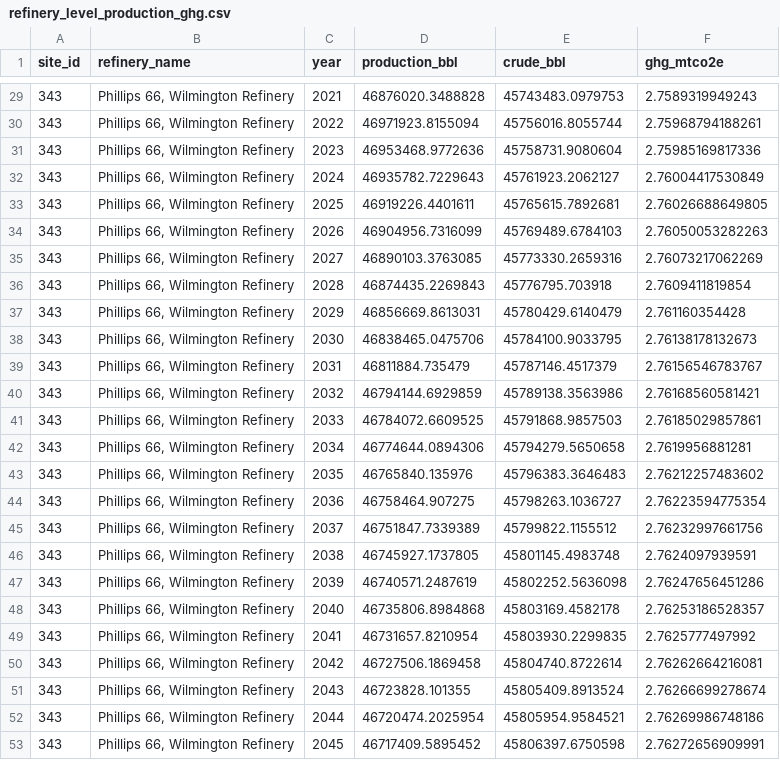
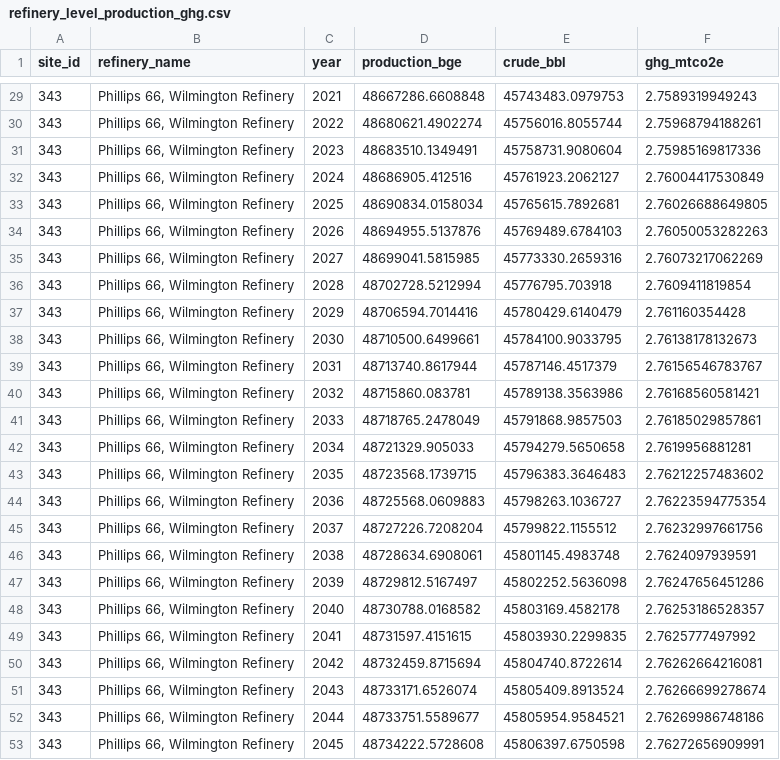
Before and after one commit to emlab-ucsb/ca-refining, a CSV file: extras/refinery-level-analysis/refinery_level_production_ghg.csv, drawn as a sheet; only a part is shown, gaps mark what is left out; the diff covers the shown part only.

```diff
--- a/extras/refinery-level-analysis/refinery_level_production_ghg.csv
+++ b/extras/refinery-level-analysis/refinery_level_production_ghg.csv
@@ -1 +1 @@
-site_id,refinery_name,year,production_bbl,crude_bbl,ghg_mtco2e
+site_id,refinery_name,year,production_bge,crude_bbl,ghg_mtco2e
@@ -29,25 +29,25 @@ site_id,refinery_name,year,production_bbl,crude_bbl,ghg_mtco2e
-343,"Phillips 66, Wilmington Refinery",2021,46876020.3488828,45743483.0979753,2.7589319949243
-343,"Phillips 66, Wilmington Refinery",2022,46971923.8155094,45756016.8055744,2.75968794188261
-343,"Phillips 66, Wilmington Refinery",2023,46953468.9772636,45758731.9080604,2.75985169817336
-343,"Phillips 66, Wilmington Refinery",2024,46935782.7229643,45761923.2062127,2.76004417530849
-343,"Phillips 66, Wilmington Refinery",2025,46919226.4401611,45765615.7892681,2.76026688649805
-343,"Phillips 66, Wilmington Refinery",2026,46904956.7316099,45769489.6784103,2.76050053282263
-343,"Phillips 66, Wilmington Refinery",2027,46890103.3763085,45773330.2659316,2.76073217062269
-343,"Phillips 66, Wilmington Refinery",2028,46874435.2269843,45776795.703918,2.7609411819854
-343,"Phillips 66, Wilmington Refinery",2029,46856669.8613031,45780429.6140479,2.761160354428
-343,"Phillips 66, Wilmington Refinery",2030,46838465.0475706,45784100.9033795,2.76138178132673
-343,"Phillips 66, Wilmington Refinery",2031,46811884.735479,45787146.4517379,2.76156546783767
-343,"Phillips 66, Wilmington Refinery",2032,46794144.6929859,45789138.3563986,2.76168560581421
-343,"Phillips 66, Wilmington Refinery",2033,46784072.6609525,45791868.9857503,2.76185029857861
-343,"Phillips 66, Wilmington Refinery",2034,46774644.0894306,45794279.5650658,2.7619956881281
-343,"Phillips 66, Wilmington Refinery",2035,46765840.135976,45796383.3646483,2.76212257483602
-343,"Phillips 66, Wilmington Refinery",2036,46758464.907275,45798263.1036727,2.76223594775354
-343,"Phillips 66, Wilmington Refinery",2037,46751847.7339389,45799822.1155512,2.76232997661756
-343,"Phillips 66, Wilmington Refinery",2038,46745927.1737805,45801145.4983748,2.7624097939591
-343,"Phillips 66, Wilmington Refinery",2039,46740571.2487619,45802252.5636098,2.76247656451286
-343,"Phillips 66, Wilmington Refinery",2040,46735806.8984868,45803169.4582178,2.76253186528357
-343,"Phillips 66, Wilmington Refinery",2041,46731657.8210954,45803930.2299835,2.7625777497992
-343,"Phillips 66, Wilmington Refinery",2042,46727506.1869458,45804740.8722614,2.76262664216081
-343,"Phillips 66, Wilmington Refinery",2043,46723828.101355,45805409.8913524,2.76266699278674
-343,"Phillips 66, Wilmington Refinery",2044,46720474.2025954,45805954.9584521,2.76269986748186
-343,"Phillips 66, Wilmington Refinery",2045,46717409.5895452,45806397.6750598,2.76272656909991
+343,"Phillips 66, Wilmington Refinery",2021,48667286.6608848,45743483.0979753,2.7589319949243
+343,"Phillips 66, Wilmington Refinery",2022,48680621.4902274,45756016.8055744,2.75968794188261
+343,"Phillips 66, Wilmington Refinery",2023,48683510.1349491,45758731.9080604,2.75985169817336
+343,"Phillips 66, Wilmington Refinery",2024,48686905.412516,45761923.2062127,2.76004417530849
+343,"Phillips 66, Wilmington Refinery",2025,48690834.0158034,45765615.7892681,2.76026688649805
+343,"Phillips 66, Wilmington Refinery",2026,48694955.5137876,45769489.6784103,2.76050053282263
+343,"Phillips 66, Wilmington Refinery",2027,48699041.5815985,45773330.2659316,2.76073217062269
+343,"Phillips 66, Wilmington Refinery",2028,48702728.5212994,45776795.703918,2.7609411819854
+343,"Phillips 66, Wilmington Refinery",2029,48706594.7014416,45780429.6140479,2.761160354428
+343,"Phillips 66, Wilmington Refinery",2030,48710500.6499661,45784100.9033795,2.76138178132673
+343,"Phillips 66, Wilmington Refinery",2031,48713740.8617944,45787146.4517379,2.76156546783767
+343,"Phillips 66, Wilmington Refinery",2032,48715860.083781,45789138.3563986,2.76168560581421
+343,"Phillips 66, Wilmington Refinery",2033,48718765.2478049,45791868.9857503,2.76185029857861
+343,"Phillips 66, Wilmington Refinery",2034,48721329.905033,45794279.5650658,2.7619956881281
+343,"Phillips 66, Wilmington Refinery",2035,48723568.1739715,45796383.3646483,2.76212257483602
+343,"Phillips 66, Wilmington Refinery",2036,48725568.0609883,45798263.1036727,2.76223594775354
+343,"Phillips 66, Wilmington Refinery",2037,48727226.7208204,45799822.1155512,2.76232997661756
+343,"Phillips 66, Wilmington Refinery",2038,48728634.6908061,45801145.4983748,2.7624097939591
+343,"Phillips 66, Wilmington Refinery",2039,48729812.5167497,45802252.5636098,2.76247656451286
+343,"Phillips 66, Wilmington Refinery",2040,48730788.0168582,45803169.4582178,2.76253186528357
+343,"Phillips 66, Wilmington Refinery",2041,48731597.4151615,45803930.2299835,2.7625777497992
+343,"Phillips 66, Wilmington Refinery",2042,48732459.8715694,45804740.8722614,2.76262664216081
+343,"Phillips 66, Wilmington Refinery",2043,48733171.6526074,45805409.8913524,2.76266699278674
+343,"Phillips 66, Wilmington Refinery",2044,48733751.5589677,45805954.9584521,2.76269986748186
+343,"Phillips 66, Wilmington Refinery",2045,48734222.5728608,45806397.6750598,2.76272656909991
```
Also changed, not shown: 27 edited cells elsewhere in this file, 2 other files.
